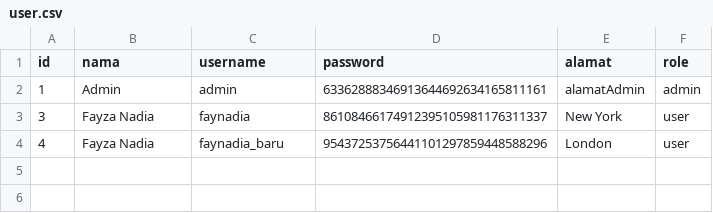
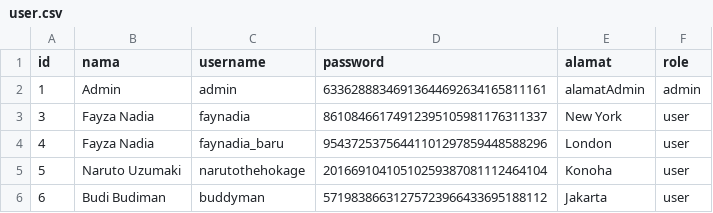
Before and after one commit to averrows/tubes-daspro, a CSV file: data/user.csv, drawn as a sheet.

```diff
--- a/data/user.csv
+++ b/data/user.csv
@@ -4 +4,3 @@ id;nama;username;password;alamat;role
 4;Fayza Nadia;faynadia_baru;95437253756441101297859448588296;London;user
+5;Naruto Uzumaki;narutothehokage;20166910410510259387081112464104;Konoha;user
+6;Budi Budiman;buddyman;57198386631275723966433695188112;Jakarta;user
```
Also changed, not shown: data/consumable.csv, data/gadget.csv, 2 other files.
